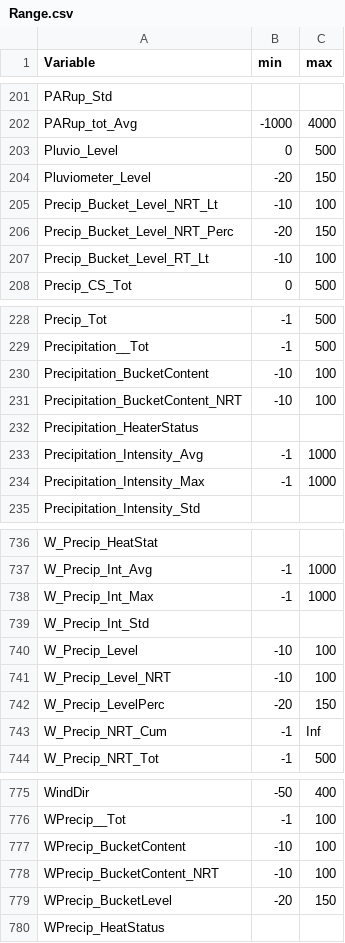
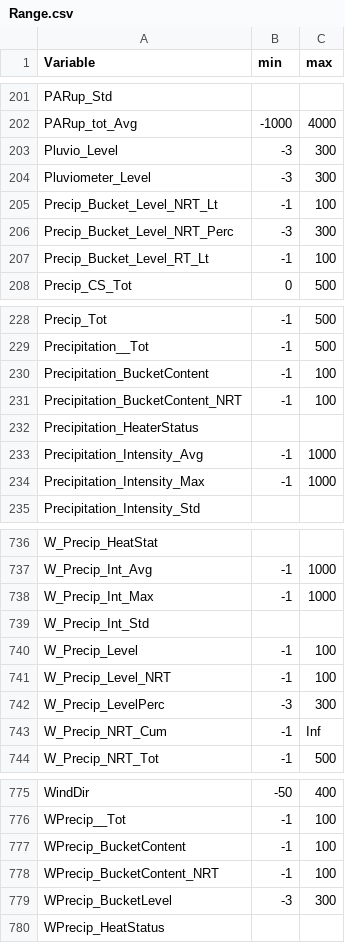
Before and after one commit to bridachristian/DataQualityCheckEuracAlpEnv, a CSV file: Data/Support_files/Range/Range.csv, drawn as a sheet; only a part is shown, gaps mark what is left out.

```diff
--- a/Data/Support_files/Range/Range.csv
+++ b/Data/Support_files/Range/Range.csv
@@ -202,7 +202,7 @@ PARup_Std,,
 PARup_tot_Avg,-1000,4000
-Pluvio_Level,0,500
-Pluviometer_Level,-20,150
-Precip_Bucket_Level_NRT_Lt,-10,100
-Precip_Bucket_Level_NRT_Perc,-20,150
-Precip_Bucket_Level_RT_Lt,-10,100
+Pluvio_Level,-3,300
+Pluviometer_Level,-3,300
+Precip_Bucket_Level_NRT_Lt,-1,100
+Precip_Bucket_Level_NRT_Perc,-3,300
+Precip_Bucket_Level_RT_Lt,-1,100
 Precip_CS_Tot,0,500
@@ -229,4 +229,4 @@ Precip_Tot,-1,500
 Precipitation__Tot,-1,500
-Precipitation_BucketContent,-10,100
-Precipitation_BucketContent_NRT,-10,100
+Precipitation_BucketContent,-1,100
+Precipitation_BucketContent_NRT,-1,100
 Precipitation_HeaterStatus,,
@@ -739,5 +739,5 @@ W_Precip_Int_Max,-1,1000
 W_Precip_Int_Std,,
-W_Precip_Level,-10,100
-W_Precip_Level_NRT,-10,100
-W_Precip_LevelPerc,-20,150
+W_Precip_Level,-1,100
+W_Precip_Level_NRT,-1,100
+W_Precip_LevelPerc,-3,300
 W_Precip_NRT_Cum,-1,Inf
@@ -776,5 +776,5 @@ WindDir,-50,400
 WPrecip__Tot,-1,100
-WPrecip_BucketContent,-10,100
-WPrecip_BucketContent_NRT,-10,100
-WPrecip_BucketLevel,-20,150
+WPrecip_BucketContent,-1,100
+WPrecip_BucketContent_NRT,-1,100
+WPrecip_BucketLevel,-3,300
 WPrecip_HeatStatus,,
```
Also changed, not shown: Data/Support_files/Download_table/download_table.csv, Data/Support_files/Download_table/download_table_old.csv, 2 other files.
